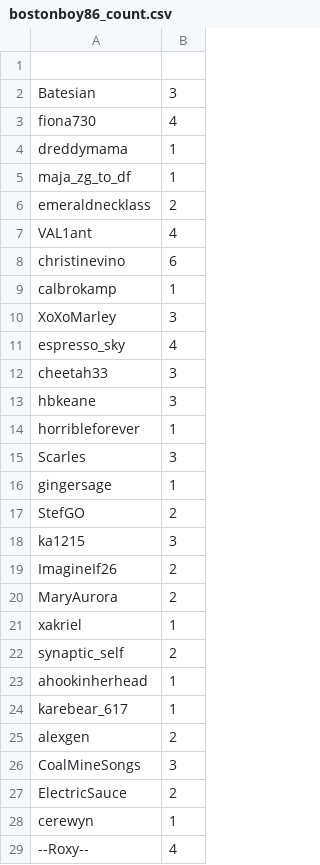
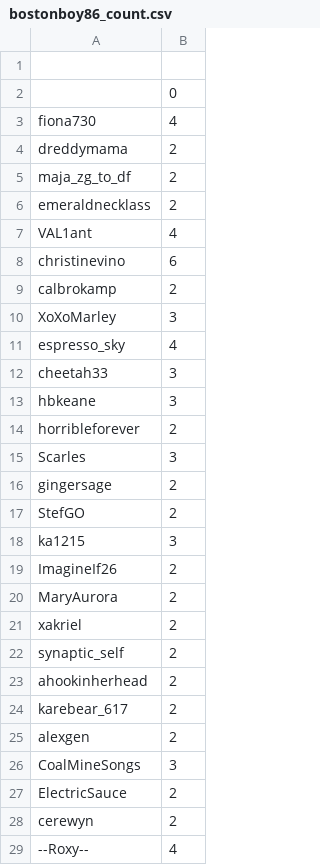
Before and after one commit to prokizzle/lazycupid.rb, a CSV file: bostonboy86_count.csv, drawn as a sheet; only a part is shown; the diff covers the shown part only.

```diff
--- a/bostonboy86_count.csv
+++ b/bostonboy86_count.csv
@@ -1,6 +1,6 @@
 
-Batesian,3
+,0
 fiona730,4
-dreddymama,1
-maja_zg_to_df,1
+dreddymama,2
+maja_zg_to_df,2
 emeraldnecklass,2
@@ -8,3 +8,3 @@ VAL1ant,4
 christinevino,6
-calbrokamp,1
+calbrokamp,2
 XoXoMarley,3
@@ -13,5 +13,5 @@ cheetah33,3
 hbkeane,3
-horribleforever,1
+horribleforever,2
 Scarles,3
-gingersage,1
+gingersage,2
 StefGO,2
@@ -20,6 +20,6 @@ ImagineIf26,2
 MaryAurora,2
-xakriel,1
+xakriel,2
 synaptic_self,2
-ahookinherhead,1
-karebear_617,1
+ahookinherhead,2
+karebear_617,2
 alexgen,2
@@ -27,3 +27,3 @@ CoalMineSongs,3
 ElectricSauce,2
-cerewyn,1
+cerewyn,2
 --Roxy--,4
```
Also changed, not shown: 1 edited cell elsewhere in this file, bisexualwhore_count.csv, 4 other files.
